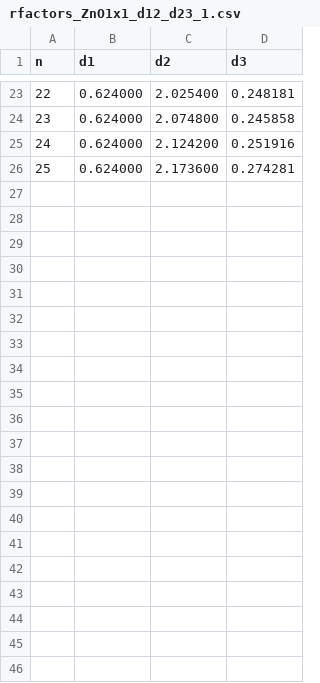
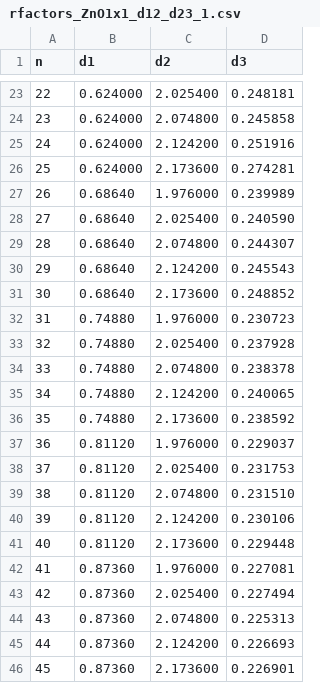
Before and after one commit to iagoprior/project, a CSV file: rfactors_ZnO1x1_d12_d23_1.csv, drawn as a sheet; only a part is shown, gaps mark what is left out.

Commit message:
Add files via upload

```diff
--- a/rfactors_ZnO1x1_d12_d23_1.csv
+++ b/rfactors_ZnO1x1_d12_d23_1.csv
@@ -26 +26,21 @@ n,d1,d2,d3
 25,0.624000,2.173600,0.274281
+26,0.68640,1.976000,0.239989
+27,0.68640,2.025400,0.240590
+28,0.68640,2.074800,0.244307
+29,0.68640,2.124200,0.245543
+30,0.68640,2.173600,0.248852
+31,0.74880,1.976000,0.230723
+32,0.74880,2.025400,0.237928
+33,0.74880,2.074800,0.238378
+34,0.74880,2.124200,0.240065
+35,0.74880,2.173600,0.238592
+36,0.81120,1.976000,0.229037
+37,0.81120,2.025400,0.231753
+38,0.81120,2.074800,0.231510
+39,0.81120,2.124200,0.230106
+40,0.81120,2.173600,0.229448
+41,0.87360,1.976000,0.227081
+42,0.87360,2.025400,0.227494
+43,0.87360,2.074800,0.225313
+44,0.87360,2.124200,0.226693
+45,0.87360,2.173600,0.226901
```
